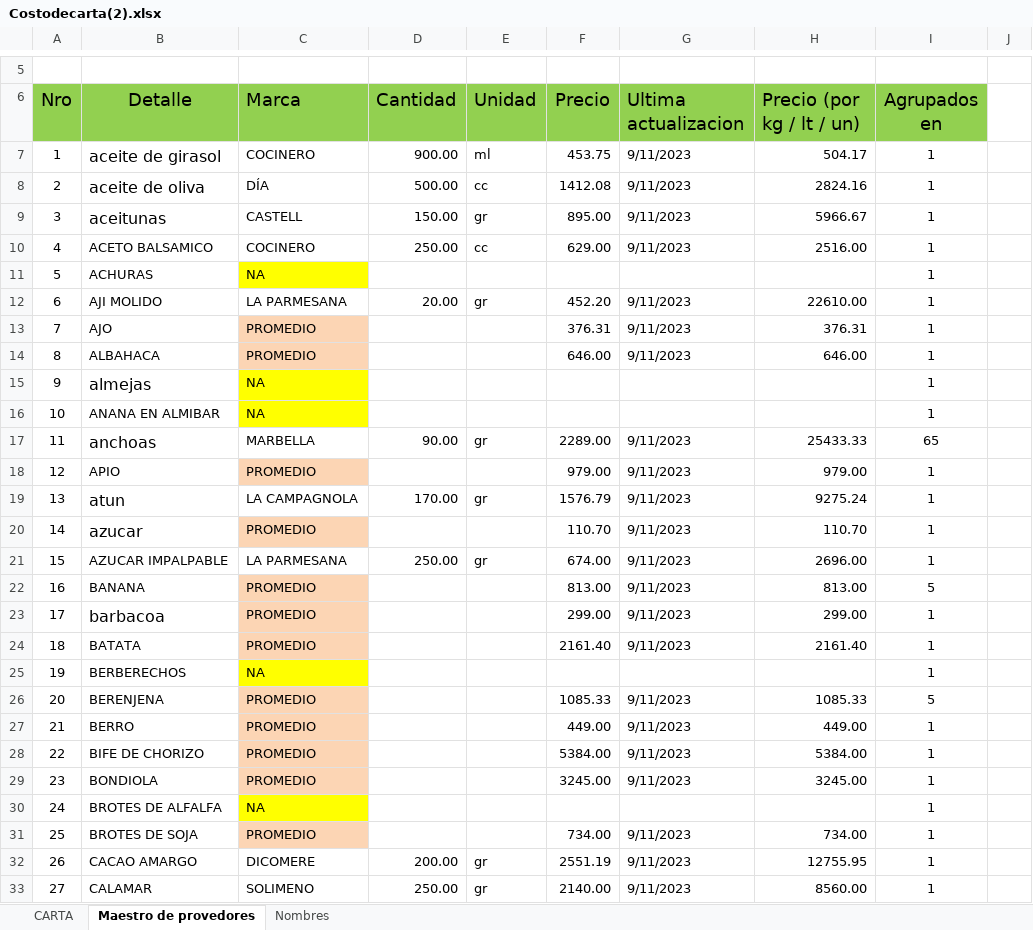
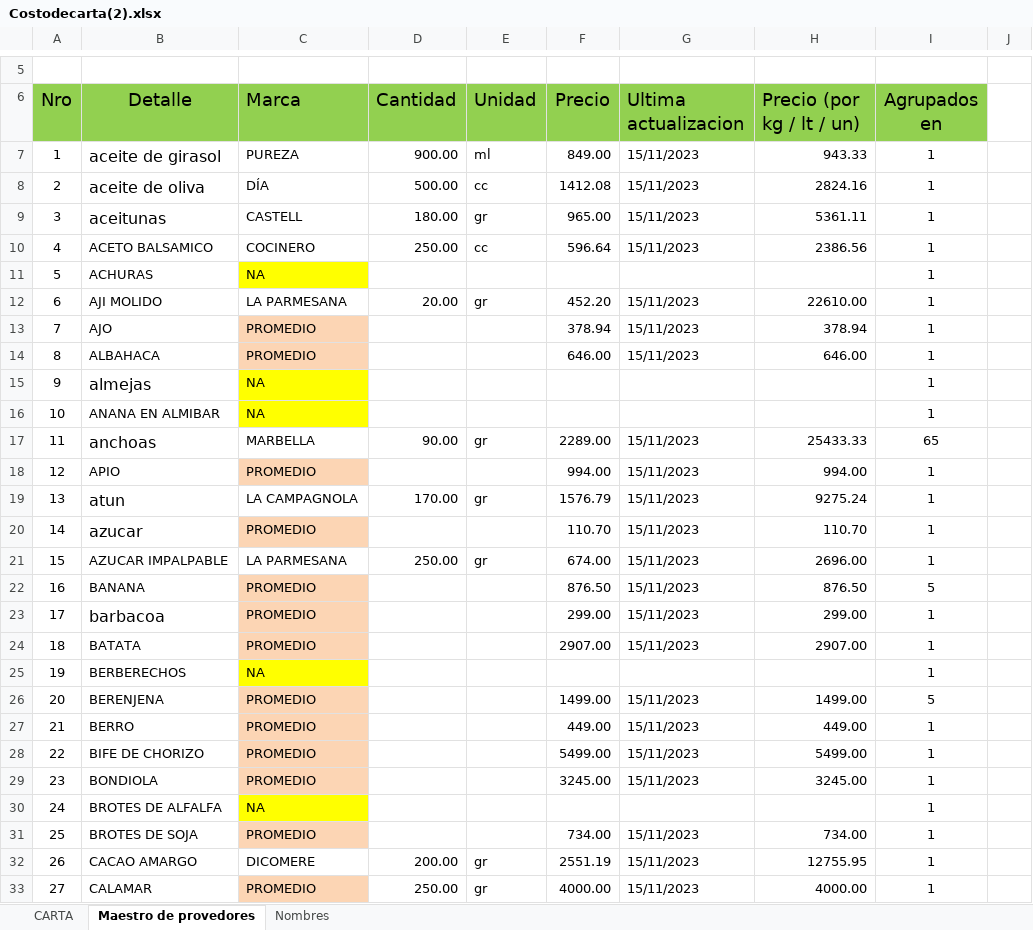
Before and after one commit to fasiluva/Precios-Claros-Requests, an Excel workbook: Costodecarta(2).xlsx, sheet Maestro de provedores, drawn as a sheet; only a part is shown, gaps mark what is left out; values as stored, in another font and other column widths than the file's, no borders; the diff covers the shown part only; the diff names each change by its address in the sheet, - before the commit and + after, or states it on an @@ line.

```diff
--- a/Costodecarta(2).xlsx (sheet Maestro de provedores)
+++ b/Costodecarta(2).xlsx (sheet Maestro de provedores)
-C7 (Marca): COCINERO
+C7 (Marca): PUREZA
-F7 (Precio): 453.75
+F7 (Precio): 849.00
-G7:G10 (Ultima actualizacion): 9/11/2023
+G7:G10 (Ultima actualizacion): 15/11/2023
-H7 (Precio (por kg / lt / un)): 504.17
+H7 (Precio (por kg / lt / un)): 943.33
-D9 (Cantidad): 150.00
+D9 (Cantidad): 180.00
-F9 (Precio): 895.00
+F9 (Precio): 965.00
-H9 (Precio (por kg / lt / un)): 5966.67
+H9 (Precio (por kg / lt / un)): 5361.11
-F10 (Precio): 629.00
+F10 (Precio): 596.64
-H10 (Precio (por kg / lt / un)): 2516.00
+H10 (Precio (por kg / lt / un)): 2386.56
-G12:G14 (Ultima actualizacion): 9/11/2023
+G12:G14 (Ultima actualizacion): 15/11/2023
-F13 (Precio): 376.31
+F13 (Precio): 378.94
-H13 (Precio (por kg / lt / un)): 376.31
+H13 (Precio (por kg / lt / un)): 378.94
-G17:G24 (Ultima actualizacion): 9/11/2023
+G17:G24 (Ultima actualizacion): 15/11/2023
-F18 (Precio): 979.00
+F18 (Precio): 994.00
-H18 (Precio (por kg / lt / un)): 979.00
+H18 (Precio (por kg / lt / un)): 994.00
-F22 (Precio): 813.00
+F22 (Precio): 876.50
-H22 (Precio (por kg / lt / un)): 813.00
+H22 (Precio (por kg / lt / un)): 876.50
-F24 (Precio): 2161.40
+F24 (Precio): 2907.00
-H24 (Precio (por kg / lt / un)): 2161.40
+H24 (Precio (por kg / lt / un)): 2907.00
-F26 (Precio): 1085.33
+F26 (Precio): 1499.00
-G26:G29 (Ultima actualizacion): 9/11/2023
+G26:G29 (Ultima actualizacion): 15/11/2023
-H26 (Precio (por kg / lt / un)): 1085.33
+H26 (Precio (por kg / lt / un)): 1499.00
-F28 (Precio): 5384.00
+F28 (Precio): 5499.00
-H28 (Precio (por kg / lt / un)): 5384.00
+H28 (Precio (por kg / lt / un)): 5499.00
-G31:G33 (Ultima actualizacion): 9/11/2023
+G31:G33 (Ultima actualizacion): 15/11/2023
-C33 (Marca): SOLIMENO
+C33 (Marca): PROMEDIO
-C33 fill: none
+C33 fill: #FCD5B4
-F33 (Precio): 2140.00
+F33 (Precio): 4000.00
-H33 (Precio (por kg / lt / un)): 8560.00
+H33 (Precio (por kg / lt / un)): 4000.00
```
Also changed, not shown: 1 added row, 1 removed row, 290 edited cells and cell formats elsewhere in this sheet, sheet CARTA, sheet Nombres, formulas that keep their value, 1 other file.
